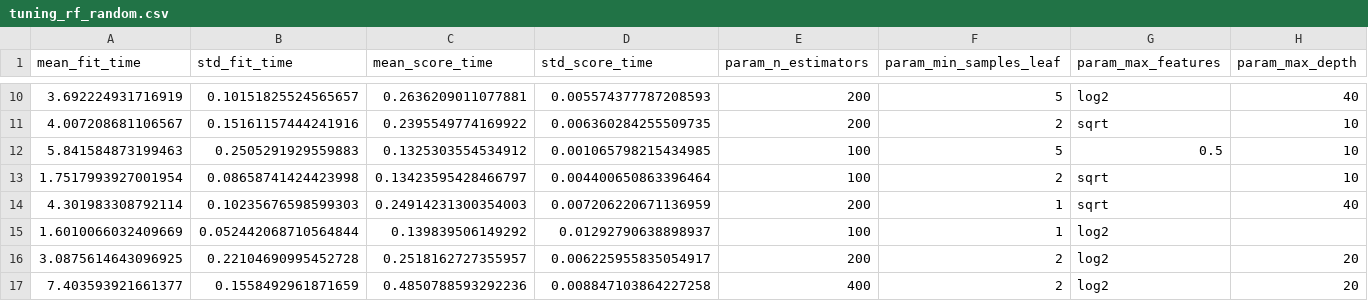
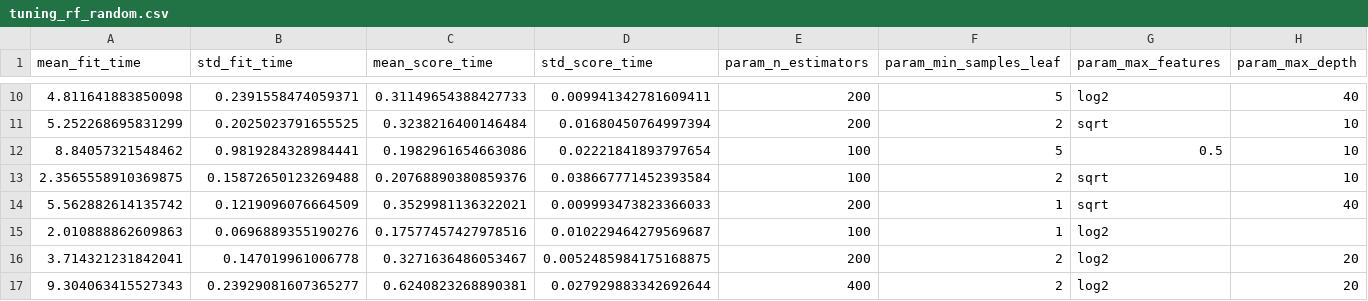
Before and after one commit to PhamNgocTuan-2006/SGU26K2_MayHoc, a CSV file: DeTaiCuoiKy_V2/results/cv/tuning_rf_random.csv, drawn as a sheet; only a part is shown, gaps mark what is left out; the diff covers the shown part only; the diff names each change by its address in the sheet, - before the commit and + after, or states it on an @@ line.

```diff
--- a/DeTaiCuoiKy_V2/results/cv/tuning_rf_random.csv
+++ b/DeTaiCuoiKy_V2/results/cv/tuning_rf_random.csv
-A10 (mean_fit_time): 3.692224931716919
+A10 (mean_fit_time): 4.811641883850098
-B10 (std_fit_time): 0.10151825524565657
+B10 (std_fit_time): 0.2391558474059371
-C10 (mean_score_time): 0.2636209011077881
+C10 (mean_score_time): 0.31149654388427733
-D10 (std_score_time): 0.005574377787208593
+D10 (std_score_time): 0.009941342781609411
-A11 (mean_fit_time): 4.007208681106567
+A11 (mean_fit_time): 5.252268695831299
-B11 (std_fit_time): 0.15161157444241916
+B11 (std_fit_time): 0.2025023791655525
-C11 (mean_score_time): 0.2395549774169922
+C11 (mean_score_time): 0.3238216400146484
-D11 (std_score_time): 0.006360284255509735
+D11 (std_score_time): 0.01680450764997394
-A12 (mean_fit_time): 5.841584873199463
+A12 (mean_fit_time): 8.84057321548462
-B12 (std_fit_time): 0.2505291929559883
+B12 (std_fit_time): 0.9819284328984441
-C12 (mean_score_time): 0.1325303554534912
+C12 (mean_score_time): 0.1982961654663086
-D12 (std_score_time): 0.001065798215434985
+D12 (std_score_time): 0.02221841893797654
-A13 (mean_fit_time): 1.7517993927001954
+A13 (mean_fit_time): 2.3565558910369875
-B13 (std_fit_time): 0.08658741424423998
+B13 (std_fit_time): 0.15872650123269488
-C13 (mean_score_time): 0.13423595428466797
+C13 (mean_score_time): 0.20768890380859376
-D13 (std_score_time): 0.004400650863396464
+D13 (std_score_time): 0.038667771452393584
-A14 (mean_fit_time): 4.301983308792114
+A14 (mean_fit_time): 5.562882614135742
-B14 (std_fit_time): 0.10235676598599303
+B14 (std_fit_time): 0.1219096076664509
-C14 (mean_score_time): 0.24914231300354003
+C14 (mean_score_time): 0.3529981136322021
-D14 (std_score_time): 0.007206220671136959
+D14 (std_score_time): 0.009993473823366033
-A15 (mean_fit_time): 1.6010066032409669
+A15 (mean_fit_time): 2.010888862609863
-B15 (std_fit_time): 0.052442068710564844
+B15 (std_fit_time): 0.0696889355190276
-C15 (mean_score_time): 0.139839506149292
+C15 (mean_score_time): 0.17577457427978516
-D15 (std_score_time): 0.01292790638898937
+D15 (std_score_time): 0.010229464279569687
-A16 (mean_fit_time): 3.0875614643096925
+A16 (mean_fit_time): 3.714321231842041
-B16 (std_fit_time): 0.22104690995452728
+B16 (std_fit_time): 0.147019961006778
-C16 (mean_score_time): 0.2518162727355957
+C16 (mean_score_time): 0.3271636486053467
-D16 (std_score_time): 0.006225955835054917
+D16 (std_score_time): 0.0052485984175168875
-A17 (mean_fit_time): 7.403593921661377
+A17 (mean_fit_time): 9.304063415527343
-B17 (std_fit_time): 0.1558492961871659
+B17 (std_fit_time): 0.23929081607365277
-C17 (mean_score_time): 0.4850788593292236
+C17 (mean_score_time): 0.6240823268890381
-D17 (std_score_time): 0.008847103864227258
+D17 (std_score_time): 0.027929883342692644
```
Also changed, not shown: 48 edited cells elsewhere in this file, 1 other file.
